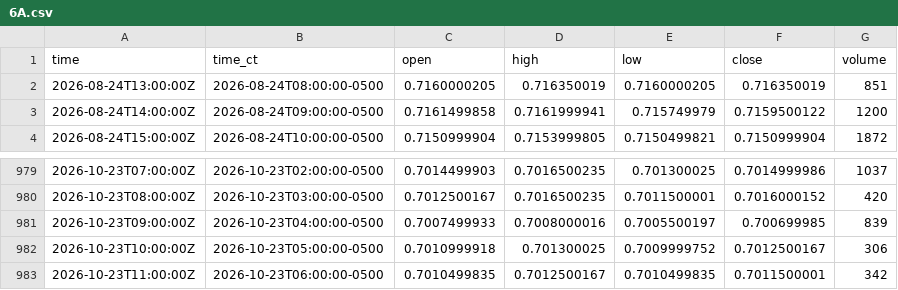
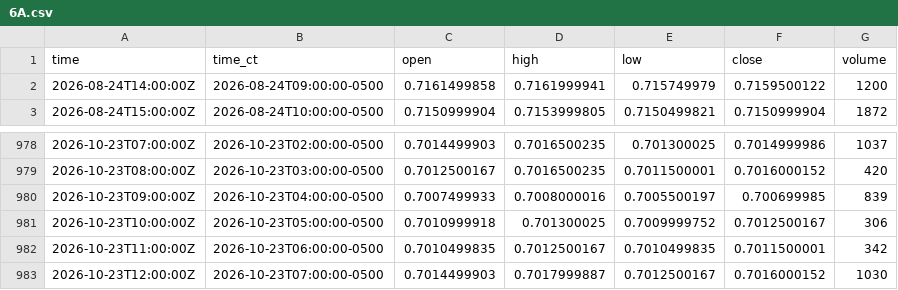
Before and after one commit to HAM-X/whs-data, a CSV file: data/bars/15m/6A.csv, drawn as a sheet; only a part is shown, gaps mark what is left out; removed rows and columns are numbered as before the commit, all else as after; the diff names each change by its address in the sheet, - before the commit and + after, or states it on an @@ line.

```diff
--- a/data/bars/15m/6A.csv
+++ b/data/bars/15m/6A.csv
-row 2: 2026-08-24T13:00:00Z | 2026-08-24T08:00:00-0500 | 0.7160000205 | 0.716350019 | 0.7160000205 | 0.716350019 | 851
+row 983: 2026-10-23T12:00:00Z | 2026-10-23T07:00:00-0500 | 0.7014499903 | 0.7017999887 | 0.7012500167 | 0.7016000152 | 1030
```
Also changed, not shown: data/bars/15m/6C.csv, data/bars/15m/6E.csv, 37 other files.
